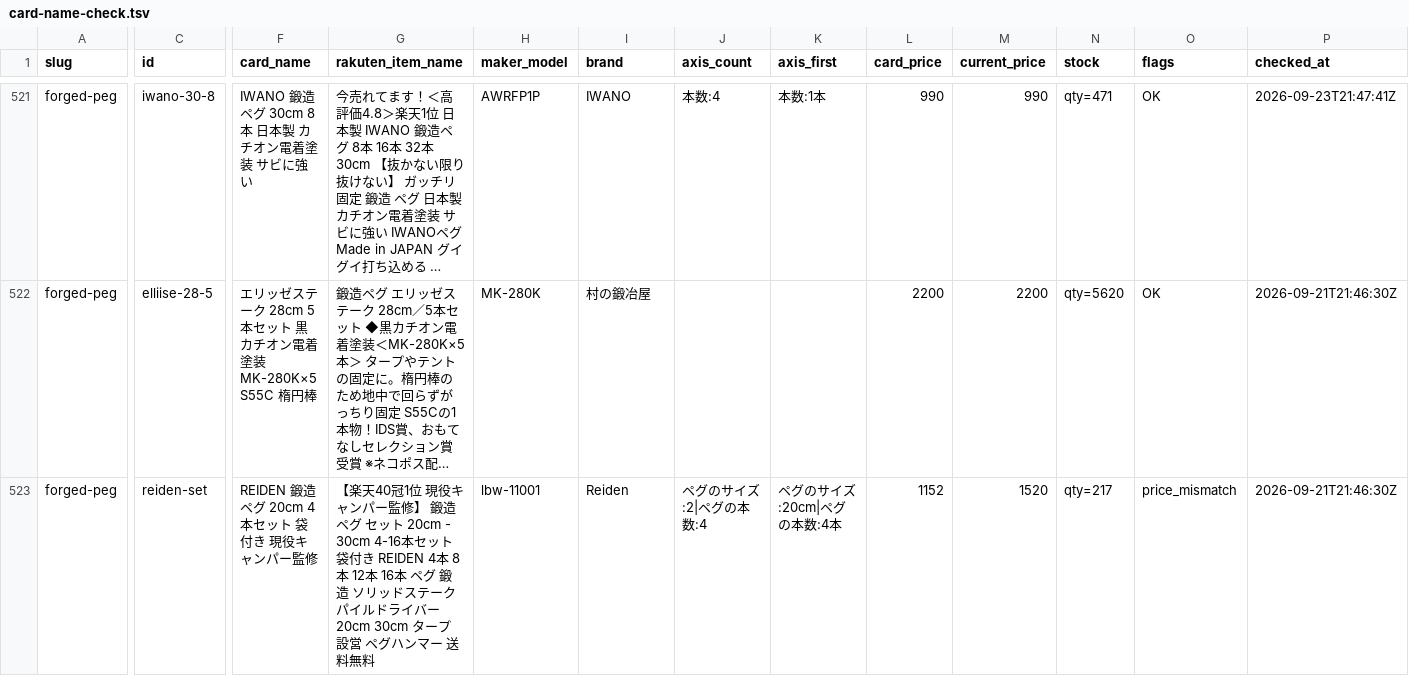
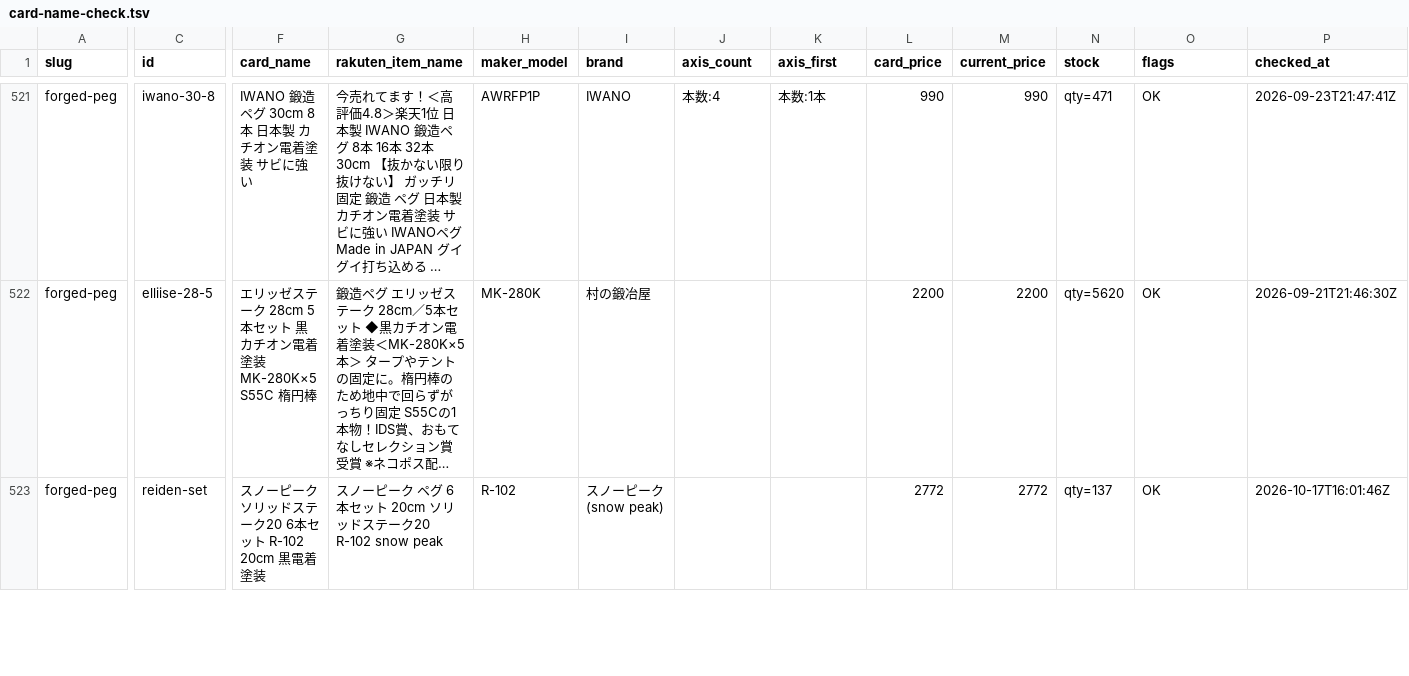
Before and after one commit to tanoue-boop/camp-kit-guide, a TSV file: _file/card-name-check.tsv, drawn as a sheet; only a part is shown, gaps mark what is left out; long unchanged cells end in …; the diff covers the shown part only; the diff names each change by its address in the sheet, - before the commit and + after, or states it on an @@ line.

```diff
--- a/_file/card-name-check.tsv
+++ b/_file/card-name-check.tsv
-F523 (card_name): REIDEN 鍛造ペグ 20cm 4本セット 袋付き 現役キャンパー監修
+F523 (card_name): スノーピーク ソリッドステーク20 6本セット R-102 20cm 黒電着塗装
-G523 (rakuten_item_name): 【楽天40冠1位 現役キャンパー監修】 鍛造ペグ セット 20cm - 30cm 4-16本セット 袋付き REIDEN 4本 8本 12本 16本 ペグ 鍛造 ソリッドステーク パイルドライバー 20cm 30cm タープ 設営 ペグハンマー 送料無料
+G523 (rakuten_item_name): スノーピーク ペグ 6本セット 20cm ソリッドステーク20 R-102 snow peak
-H523 (maker_model): lbw-11001
+H523 (maker_model): R-102
-I523 (brand): Reiden
+I523 (brand): スノーピーク (snow peak)
-J523 (axis_count): ペグのサイズ:2|ペグの本数:4
+J523 (axis_count): (empty)
-K523 (axis_first): ペグのサイズ:20cm|ペグの本数:4本
+K523 (axis_first): (empty)
-L523 (card_price): 1152
+L523 (card_price): 2772
-M523 (current_price): 1520
+M523 (current_price): 2772
-N523 (stock): qty=217
+N523 (stock): qty=137
-O523 (flags): price_mismatch
+O523 (flags): OK
-P523 (checked_at): 2026-09-21T21:46:30Z
+P523 (checked_at): 2026-10-17T16:01:46Z
```
Also changed, not shown: 28 edited cells elsewhere in this file, _file/amazon-backfill-no-amazon.tsv, 4 other files.
